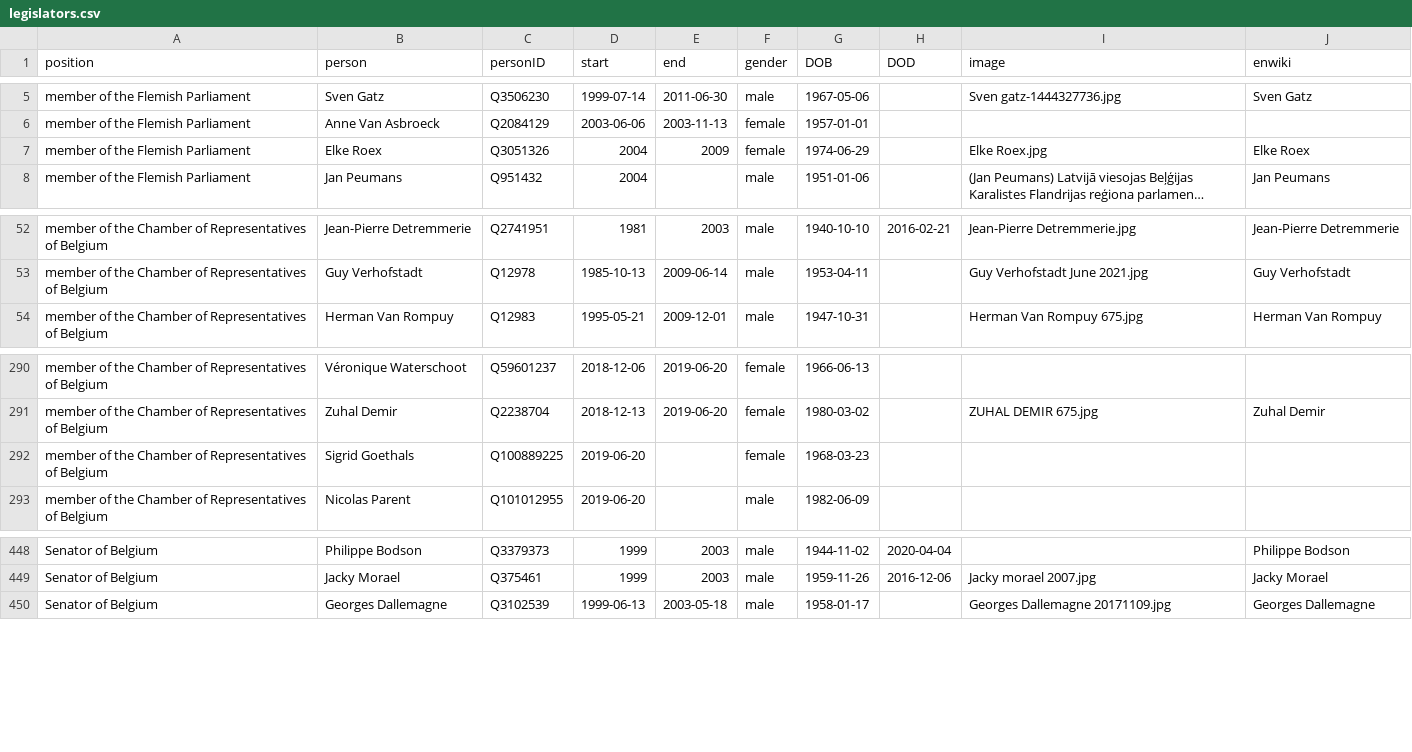
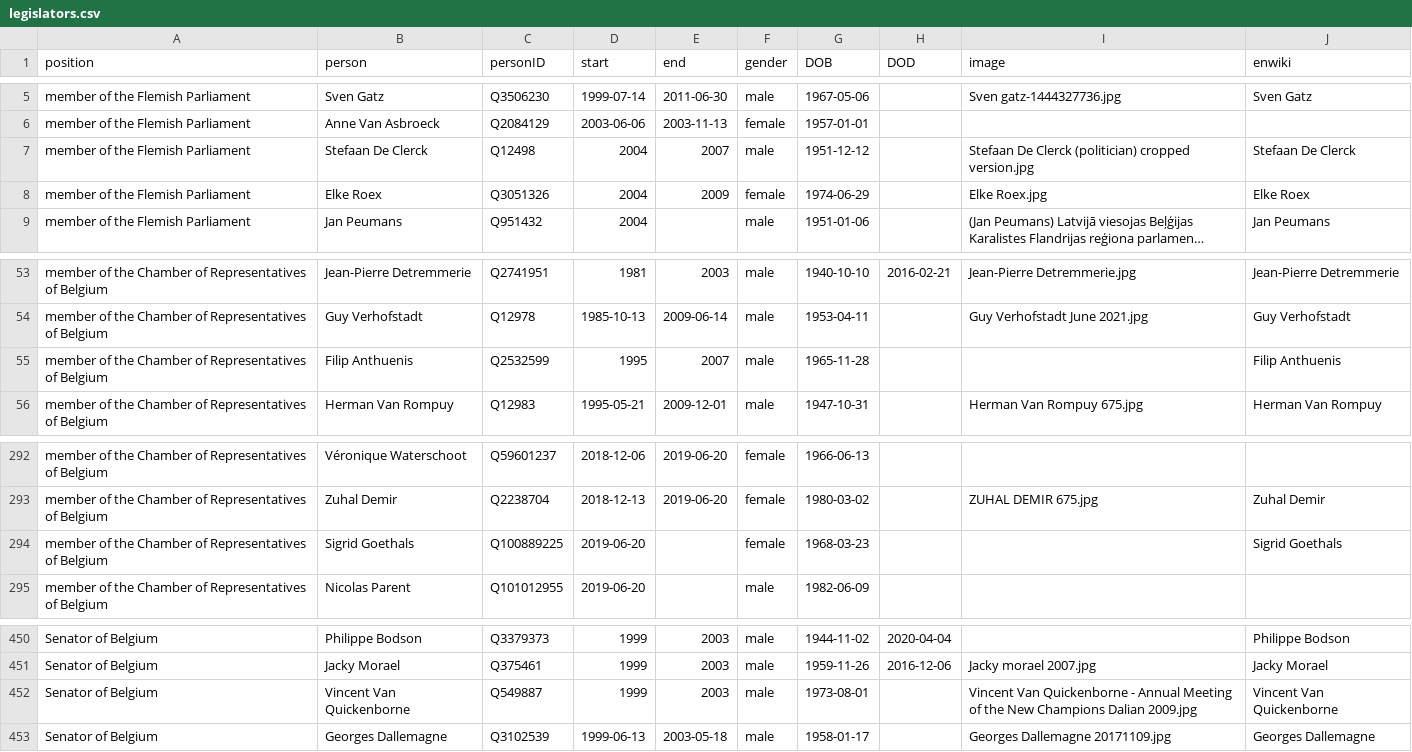
Before and after one commit to every-politician-scrapers/belgium-cabinet, a CSV file: html/legislators.csv, drawn as a sheet; only a part is shown, gaps mark what is left out; long unchanged cells end in ….

Commit message:
PCB update

```diff
--- a/html/legislators.csv
+++ b/html/legislators.csv
@@ -6,2 +6,3 @@ member of the Flemish Parliament,Sven Gatz,Q3506230,1999-07-14,2011-06-30,male,1
 member of the Flemish Parliament,Anne Van Asbroeck,Q2084129,2003-06-06,2003-11-13,female,1957-01-01,,,
+member of the Flemish Parliament,Stefaan De Clerck,Q12498,2004,2007,male,1951-12-12,,Stefaan De Clerck (politician) cropped version.jpg,Stefaan De Clerck
 member of the Flemish Parliament,Elke Roex,Q3051326,2004,2009,female,1974-06-29,,Elke Roex.jpg,Elke Roex
@@ -53,2 +54,3 @@ member of the Chamber of Representatives of Belgium,Jean-Pierre Detremmerie,Q274
 member of the Chamber of Representatives of Belgium,Guy Verhofstadt,Q12978,1985-10-13,2009-06-14,male,1953-04-11,,Guy Verhofstadt June 2021.jpg,Guy Verhofstadt
+member of the Chamber of Representatives of Belgium,Filip Anthuenis,Q2532599,1995,2007,male,1965-11-28,,,Filip Anthuenis
 member of the Chamber of Representatives of Belgium,Herman Van Rompuy,Q12983,1995-05-21,2009-12-01,male,1947-10-31,,Herman Van Rompuy 675.jpg,Herman Van Rompuy
@@ -291,3 +293,3 @@ member of the Chamber of Representatives of Belgium,Véronique Waterschoot,Q5960
 member of the Chamber of Representatives of Belgium,Zuhal Demir,Q2238704,2018-12-13,2019-06-20,female,1980-03-02,,ZUHAL DEMIR 675.jpg,Zuhal Demir
-member of the Chamber of Representatives of Belgium,Sigrid Goethals,Q100889225,2019-06-20,,female,1968-03-23,,,
+member of the Chamber of Representatives of Belgium,Sigrid Goethals,Q100889225,2019-06-20,,female,1968-03-23,,,Sigrid Goethals
 member of the Chamber of Representatives of Belgium,Nicolas Parent,Q101012955,2019-06-20,,male,1982-06-09,,,
@@ -449,2 +451,3 @@ Senator of Belgium,Philippe Bodson,Q3379373,1999,2003,male,1944-11-02,2020-04-04
 Senator of Belgium,Jacky Morael,Q375461,1999,2003,male,1959-11-26,2016-12-06,Jacky morael 2007.jpg,Jacky Morael
+Senator of Belgium,Vincent Van Quickenborne,Q549887,1999,2003,male,1973-08-01,,Vincent Van Quickenborne - Annual Meeting of the New Champions Dalian 2009.jpg,Vincent Van Quickenborne
 Senator of Belgium,Georges Dallemagne,Q3102539,1999-06-13,2003-05-18,male,1958-01-17,,Georges Dallemagne 20171109.jpg,Georges Dallemagne
```
